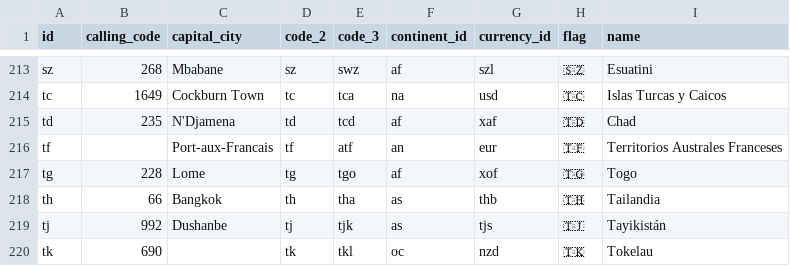
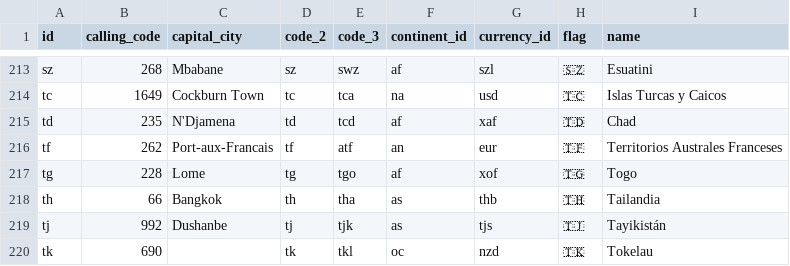
Before and after one commit to squirephp/countries-es, a CSV file: resources/data.csv, drawn as a sheet; only a part is shown, gaps mark what is left out.

Commit message:
Merge pull request #35 from stijnvanouplines/main

```diff
--- a/resources/data.csv
+++ b/resources/data.csv
@@ -215,3 +215,3 @@ tc,1649,Cockburn Town,tc,tca,na,usd,🇹🇨,Islas Turcas y Caicos
 td,235,N'Djamena,td,tcd,af,xaf,🇹🇩,Chad
-tf,,Port-aux-Francais,tf,atf,an,eur,🇹🇫,Territorios Australes Franceses
+tf,262,Port-aux-Francais,tf,atf,an,eur,🇹🇫,Territorios Australes Franceses
 tg,228,Lome,tg,tgo,af,xof,🇹🇬,Togo
```
